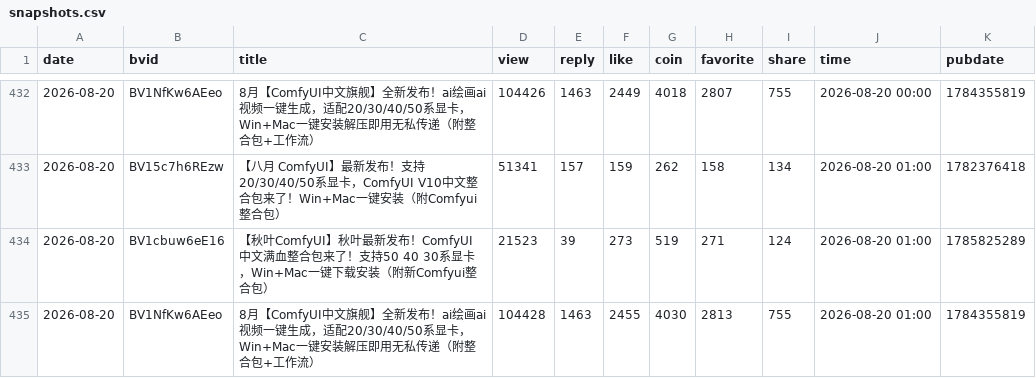
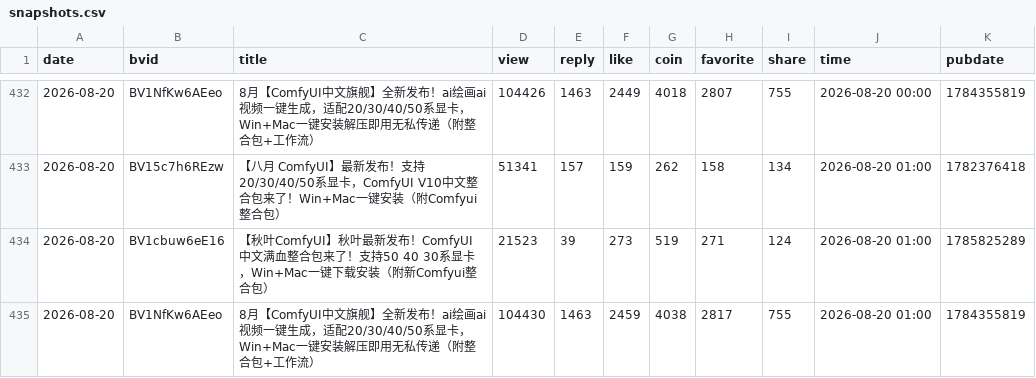
Before and after one commit to yinggege666666-alt/bilibili-tracker, a CSV file: snapshots.csv, drawn as a sheet; only a part is shown, gaps mark what is left out.

```diff
--- a/snapshots.csv
+++ b/snapshots.csv
@@ -434,2 +434,2 @@
 "2026-08-20","BV1cbuw6eE16","【秋叶ComfyUI】秋叶最新发布！ComfyUI 中文满血整合包来了！支持50 40 30系显卡，Win+Mac一键下载安装（附新Comfyui整合包）","21523","39","273","519","271","124","2026-08-20 01:00","1785825289"
-"2026-08-20","BV1NfKw6AEeo","8月【ComfyUI中文旗舰】全新发布！ai绘画ai视频一键生成，适配20/30/40/50系显卡，Win+Mac一键安装解压即用无私传递（附整合包+工作流）","104428","1463","2455","4030","2813","755","2026-08-20 01:00","1784355819"
+"2026-08-20","BV1NfKw6AEeo","8月【ComfyUI中文旗舰】全新发布！ai绘画ai视频一键生成，适配20/30/40/50系显卡，Win+Mac一键安装解压即用无私传递（附整合包+工作流）","104430","1463","2459","4038","2817","755","2026-08-20 01:00","1784355819"
```
Also changed, not shown: report.csv, 2 other files.
